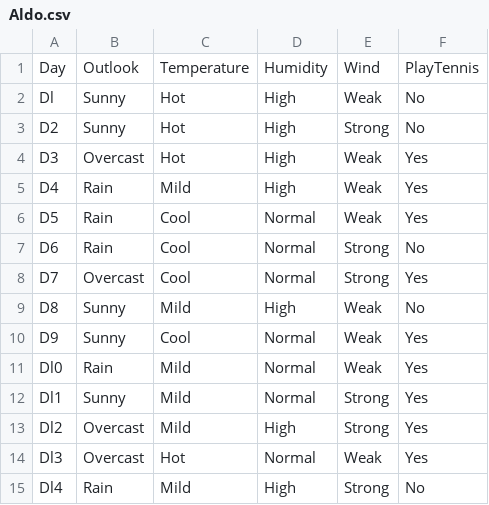
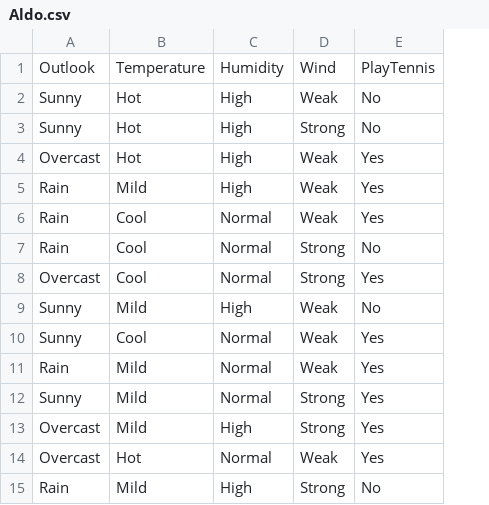
Before and after one commit to karthikbasavaraju/Forest, a CSV file: src/Aldo.csv, drawn as a sheet; the diff names each change by its address in the sheet, - before the commit and + after, or states it on an @@ line.

```diff
--- a/src/Aldo.csv
+++ b/src/Aldo.csv
-column A, rows 1-15: Day | Dl | D2 | D3 | D4 | D5 | D6 | D7 | D8 | D9 | Dl0 | Dl1 | Dl2 | Dl3 | Dl4
```
Also changed, not shown: out/production/Decision Tree/Aldo.csv, 20 other files.
